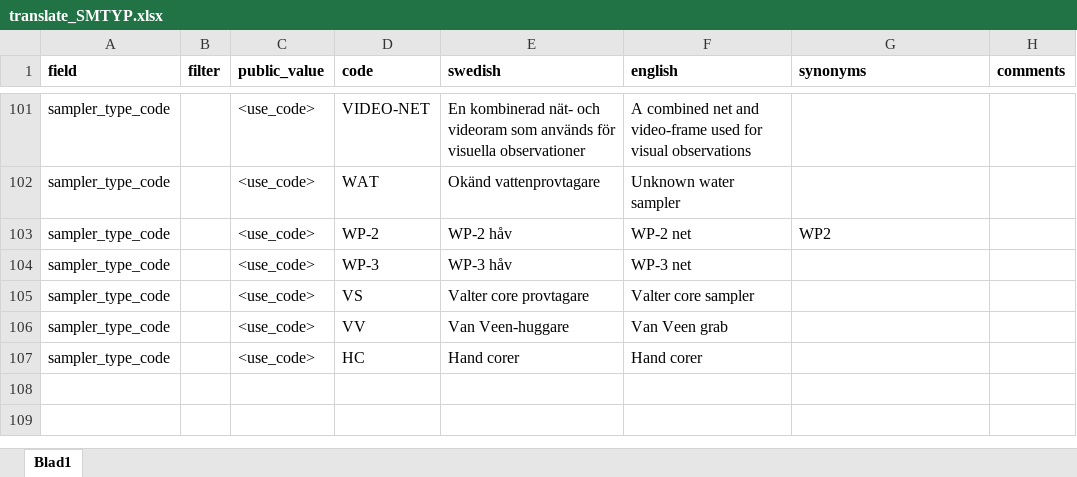
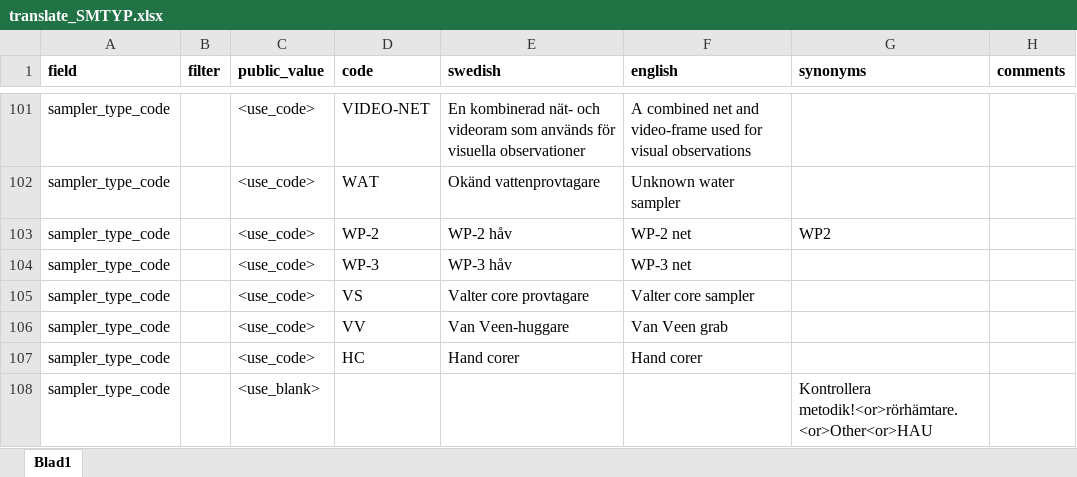
Before and after one commit to sharkdata/codes, an Excel workbook: data_in/translate_SMTYP.xlsx, sheet Blad1, drawn as a sheet; only a part is shown, gaps mark what is left out; values as stored, in another font and other column widths than the file's, no borders; the diff names each change by its address in the sheet, - before the commit and + after, or states it on an @@ line.

```diff
--- a/data_in/translate_SMTYP.xlsx (sheet Blad1)
+++ b/data_in/translate_SMTYP.xlsx (sheet Blad1)
+row 108: sampler_type_code |  | <use_blank> |  |  |  | Kontrollera metodik!<or>rörhämtare.<or>Other<or>HAU
```
Also changed, not shown: data_in/translate_PROJ.xlsx, 47 other files.
